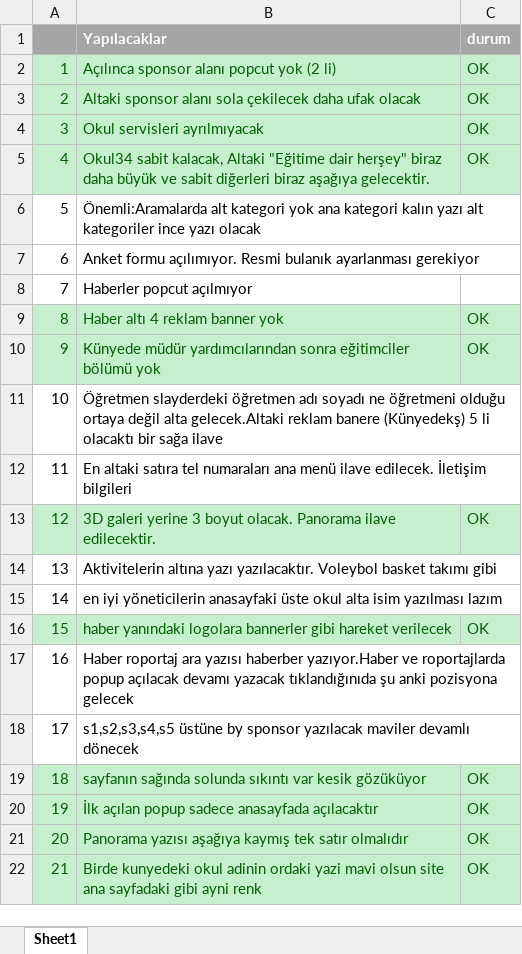
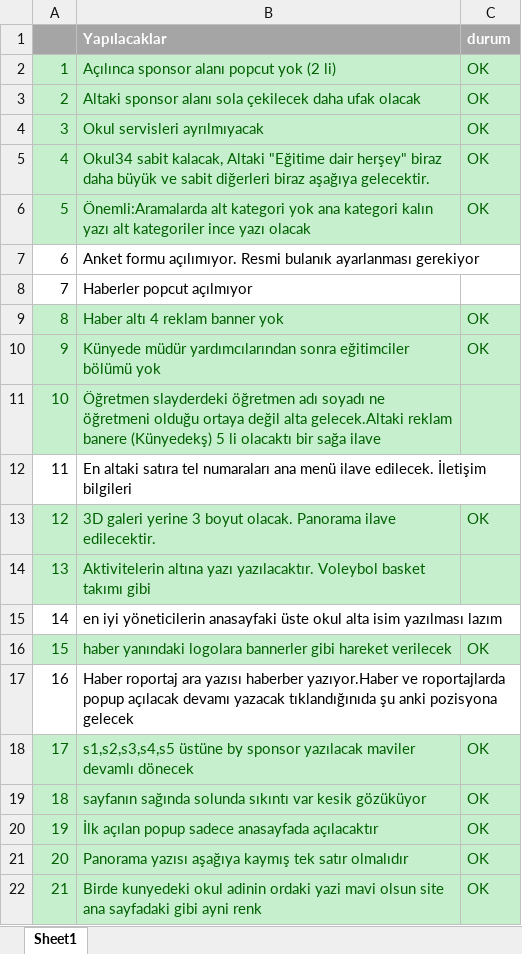
Before and after one commit to codbll/NewRepo, an Excel workbook: Mobit/Dökümanlar/Okul34 Geliştirmeleri.xlsx, sheet Sheet1, drawn as a sheet; only a part is shown; values as stored, in another font and other column widths than the file's, no borders; the diff names each change by its address in the sheet, - before the commit and + after, or states it on an @@ line.

```diff
--- a/Mobit/Dökümanlar/Okul34 Geliştirmeleri.xlsx (sheet Sheet1)
+++ b/Mobit/Dökümanlar/Okul34 Geliştirmeleri.xlsx (sheet Sheet1)
-A6:C6 fill: none
+A6:C6 fill: #C6EFCE
-A6:B6 text colour: black
+A6:B6 text colour: #006100
-C6 (durum): (empty)
+C6 (durum): OK
-A11:C11 fill: none
+A11:C11 fill: #C6EFCE
-A11:B11 text colour: black
+A11:B11 text colour: #006100
-A14:C14 fill: none
+A14:C14 fill: #C6EFCE
-A14:B14 text colour: black
+A14:B14 text colour: #006100
-A18:C18 fill: none
+A18:C18 fill: #C6EFCE
-A18:B18 text colour: black
+A18:B18 text colour: #006100
-C18 (durum): (empty)
+C18 (durum): OK
```
Also changed, not shown: dökümanlar/Okul34 Geliştirmeleri.xlsx, 26 other files.
